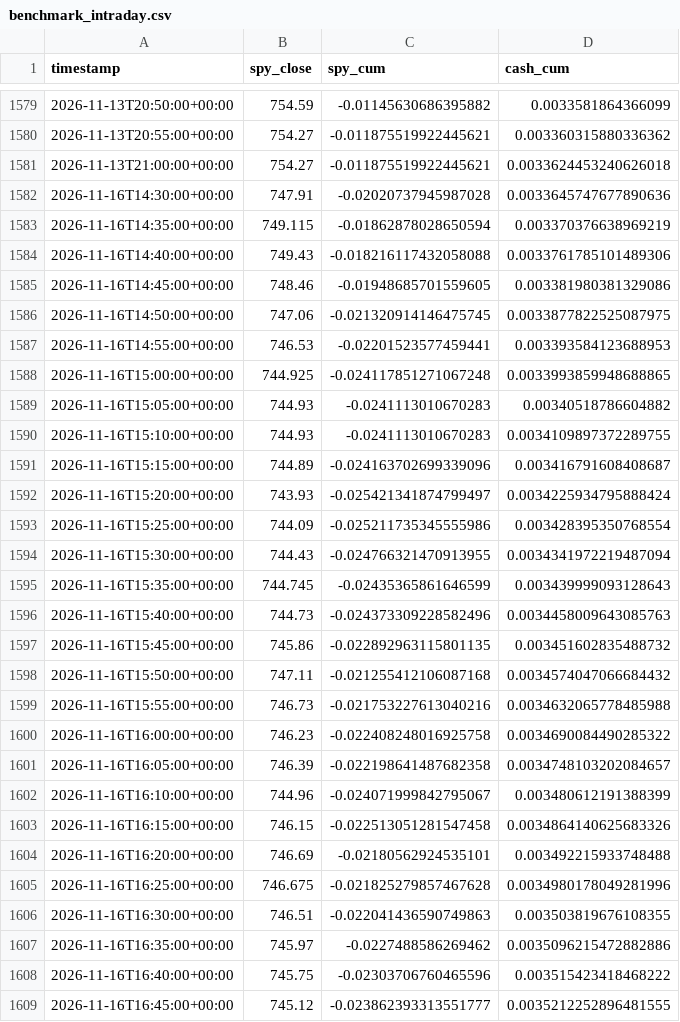
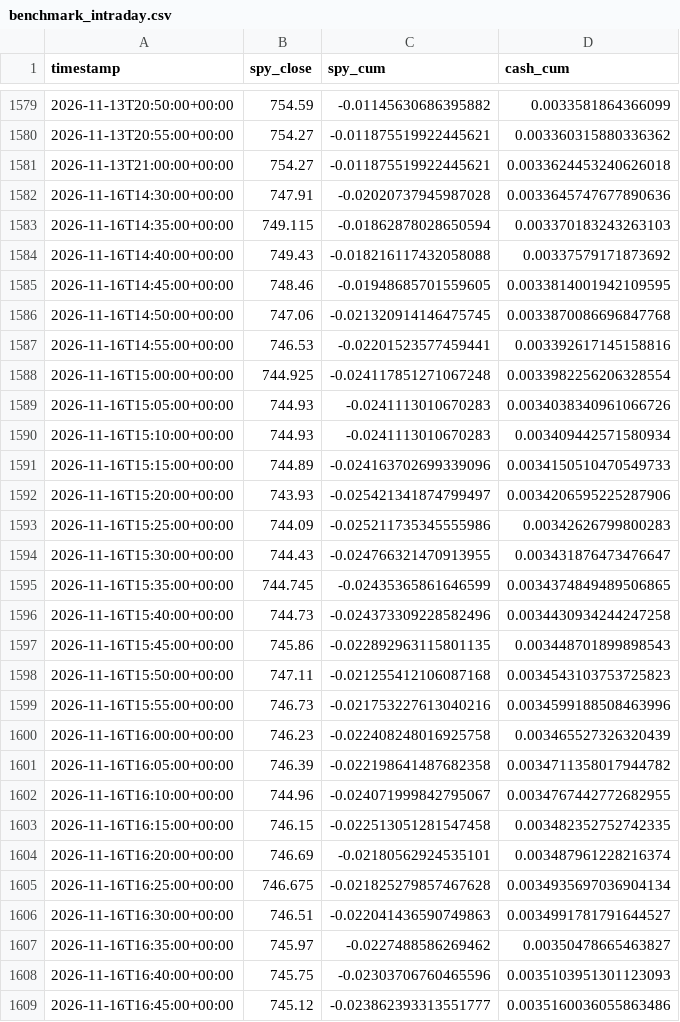
Before and after one commit to rvbpartners-commits/rvbpartners-track-record-data, a CSV file: books/best_cagr/benchmark_intraday.csv, drawn as a sheet; only a part is shown, gaps mark what is left out; the diff covers the shown part only.

Commit message:
data: 0 new snapshot(s) across 6 book(s) @ 2026-11-16T16:55:02+00:00

```diff
--- a/books/best_cagr/benchmark_intraday.csv
+++ b/books/best_cagr/benchmark_intraday.csv
@@ -1582,28 +1582,28 @@ timestamp,spy_close,spy_cum,cash_cum
 2026-11-16T14:30:00+00:00,747.91,-0.02020737945987028,0.0033645747677890636
-2026-11-16T14:35:00+00:00,749.115,-0.01862878028650594,0.003370376638969219
-2026-11-16T14:40:00+00:00,749.43,-0.018216117432058088,0.0033761785101489306
-2026-11-16T14:45:00+00:00,748.46,-0.01948685701559605,0.003381980381329086
-2026-11-16T14:50:00+00:00,747.06,-0.021320914146475745,0.0033877822525087975
-2026-11-16T14:55:00+00:00,746.53,-0.02201523577459441,0.003393584123688953
-2026-11-16T15:00:00+00:00,744.925,-0.024117851271067248,0.0033993859948688865
-2026-11-16T15:05:00+00:00,744.93,-0.0241113010670283,0.00340518786604882
-2026-11-16T15:10:00+00:00,744.93,-0.0241113010670283,0.0034109897372289755
-2026-11-16T15:15:00+00:00,744.89,-0.024163702699339096,0.003416791608408687
-2026-11-16T15:20:00+00:00,743.93,-0.025421341874799497,0.0034225934795888424
-2026-11-16T15:25:00+00:00,744.09,-0.025211735345555986,0.003428395350768554
-2026-11-16T15:30:00+00:00,744.43,-0.024766321470913955,0.0034341972219487094
-2026-11-16T15:35:00+00:00,744.745,-0.02435365861646599,0.003439999093128643
-2026-11-16T15:40:00+00:00,744.73,-0.024373309228582496,0.0034458009643085763
-2026-11-16T15:45:00+00:00,745.86,-0.022892963115801135,0.003451602835488732
-2026-11-16T15:50:00+00:00,747.11,-0.021255412106087168,0.0034574047066684432
-2026-11-16T15:55:00+00:00,746.73,-0.021753227613040216,0.0034632065778485988
-2026-11-16T16:00:00+00:00,746.23,-0.022408248016925758,0.0034690084490285322
-2026-11-16T16:05:00+00:00,746.39,-0.022198641487682358,0.0034748103202084657
-2026-11-16T16:10:00+00:00,744.96,-0.024071999842795067,0.003480612191388399
-2026-11-16T16:15:00+00:00,746.15,-0.022513051281547458,0.0034864140625683326
-2026-11-16T16:20:00+00:00,746.69,-0.02180562924535101,0.003492215933748488
-2026-11-16T16:25:00+00:00,746.675,-0.021825279857467628,0.0034980178049281996
-2026-11-16T16:30:00+00:00,746.51,-0.022041436590749863,0.003503819676108355
-2026-11-16T16:35:00+00:00,745.97,-0.0227488586269462,0.0035096215472882886
-2026-11-16T16:40:00+00:00,745.75,-0.02303706760465596,0.003515423418468222
-2026-11-16T16:45:00+00:00,745.12,-0.023862393313551777,0.0035212252896481555
+2026-11-16T14:35:00+00:00,749.115,-0.01862878028650594,0.003370183243263103
+2026-11-16T14:40:00+00:00,749.43,-0.018216117432058088,0.00337579171873692
+2026-11-16T14:45:00+00:00,748.46,-0.01948685701559605,0.0033814001942109595
+2026-11-16T14:50:00+00:00,747.06,-0.021320914146475745,0.0033870086696847768
+2026-11-16T14:55:00+00:00,746.53,-0.02201523577459441,0.003392617145158816
+2026-11-16T15:00:00+00:00,744.925,-0.024117851271067248,0.0033982256206328554
+2026-11-16T15:05:00+00:00,744.93,-0.0241113010670283,0.0034038340961066726
+2026-11-16T15:10:00+00:00,744.93,-0.0241113010670283,0.003409442571580934
+2026-11-16T15:15:00+00:00,744.89,-0.024163702699339096,0.0034150510470549733
+2026-11-16T15:20:00+00:00,743.93,-0.025421341874799497,0.0034206595225287906
+2026-11-16T15:25:00+00:00,744.09,-0.025211735345555986,0.00342626799800283
+2026-11-16T15:30:00+00:00,744.43,-0.024766321470913955,0.003431876473476647
+2026-11-16T15:35:00+00:00,744.745,-0.02435365861646599,0.0034374849489506865
+2026-11-16T15:40:00+00:00,744.73,-0.024373309228582496,0.0034430934244247258
+2026-11-16T15:45:00+00:00,745.86,-0.022892963115801135,0.003448701899898543
+2026-11-16T15:50:00+00:00,747.11,-0.021255412106087168,0.0034543103753725823
+2026-11-16T15:55:00+00:00,746.73,-0.021753227613040216,0.0034599188508463996
+2026-11-16T16:00:00+00:00,746.23,-0.022408248016925758,0.003465527326320439
+2026-11-16T16:05:00+00:00,746.39,-0.022198641487682358,0.0034711358017944782
+2026-11-16T16:10:00+00:00,744.96,-0.024071999842795067,0.0034767442772682955
+2026-11-16T16:15:00+00:00,746.15,-0.022513051281547458,0.003482352752742335
+2026-11-16T16:20:00+00:00,746.69,-0.02180562924535101,0.003487961228216374
+2026-11-16T16:25:00+00:00,746.675,-0.021825279857467628,0.0034935697036904134
+2026-11-16T16:30:00+00:00,746.51,-0.022041436590749863,0.0034991781791644527
+2026-11-16T16:35:00+00:00,745.97,-0.0227488586269462,0.00350478665463827
+2026-11-16T16:40:00+00:00,745.75,-0.02303706760465596,0.0035103951301123093
+2026-11-16T16:45:00+00:00,745.12,-0.023862393313551777,0.0035160036055863486
```
Also changed, not shown: 1 added row and 3 edited cells elsewhere in this file, books/best_cagr_100k/benchmark_intraday.csv, books/best_composite/benchmark_intraday.csv, 28 other files.
